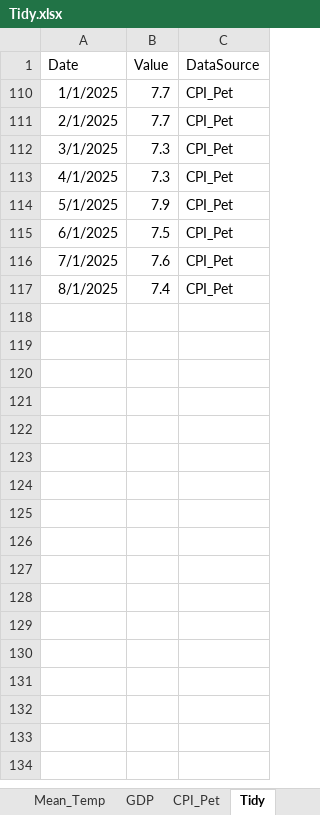
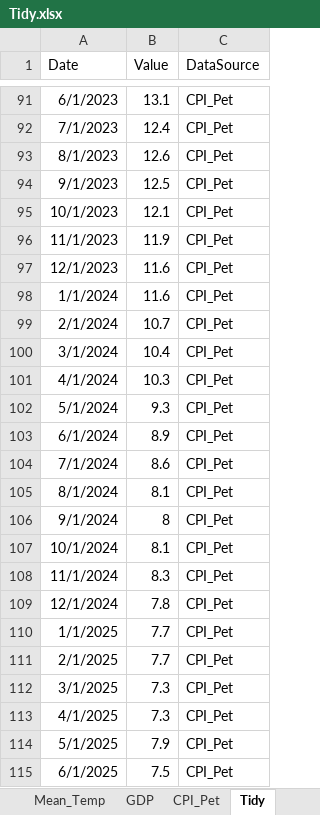
Before and after one commit to 99nisha/pet-inflation, an Excel workbook: Data/Tidy/Tidy.xlsx, sheet Tidy, drawn as a sheet; only a part is shown, gaps mark what is left out; the shorter side is filled out with more unchanged rows; values as stored, in another font and other column widths than the file's, no borders; table styles not drawn; the diff covers the shown part only; the diff names each change by its address in the sheet, - before the commit and + after, or states it on an @@ line.

```diff
--- a/Data/Tidy/Tidy.xlsx (sheet Tidy)
+++ b/Data/Tidy/Tidy.xlsx (sheet Tidy)
@@ row 91 unhidden: 6/1/2023 | 13.1 | CPI_Pet @@
@@ row 92 unhidden: 7/1/2023 | 12.4 | CPI_Pet @@
@@ row 93 unhidden: 8/1/2023 | 12.6 | CPI_Pet @@
@@ row 94 unhidden: 9/1/2023 | 12.5 | CPI_Pet @@
@@ row 95 unhidden: 10/1/2023 | 12.1 | CPI_Pet @@
@@ row 96 unhidden: 11/1/2023 | 11.9 | CPI_Pet @@
@@ row 97 unhidden: 12/1/2023 | 11.6 | CPI_Pet @@
@@ row 98 unhidden: 1/1/2024 | 11.6 | CPI_Pet @@
@@ row 99 unhidden: 2/1/2024 | 10.7 | CPI_Pet @@
@@ row 100 unhidden: 3/1/2024 | 10.4 | CPI_Pet @@
@@ row 101 unhidden: 4/1/2024 | 10.3 | CPI_Pet @@
@@ row 102 unhidden: 5/1/2024 | 9.3 | CPI_Pet @@
@@ row 103 unhidden: 6/1/2024 | 8.9 | CPI_Pet @@
@@ row 104 unhidden: 7/1/2024 | 8.6 | CPI_Pet @@
@@ row 105 unhidden: 8/1/2024 | 8.1 | CPI_Pet @@
@@ row 106 unhidden: 9/1/2024 | 8 | CPI_Pet @@
@@ row 107 unhidden: 10/1/2024 | 8.1 | CPI_Pet @@
@@ row 108 unhidden: 11/1/2024 | 8.3 | CPI_Pet @@
@@ row 109 unhidden: 12/1/2024 | 7.8 | CPI_Pet @@
```
Also changed, not shown: 89 hidden or unhidden rows elsewhere in this sheet, sheet Air_Frost, sheet CPI_Pet, 9 other files.
